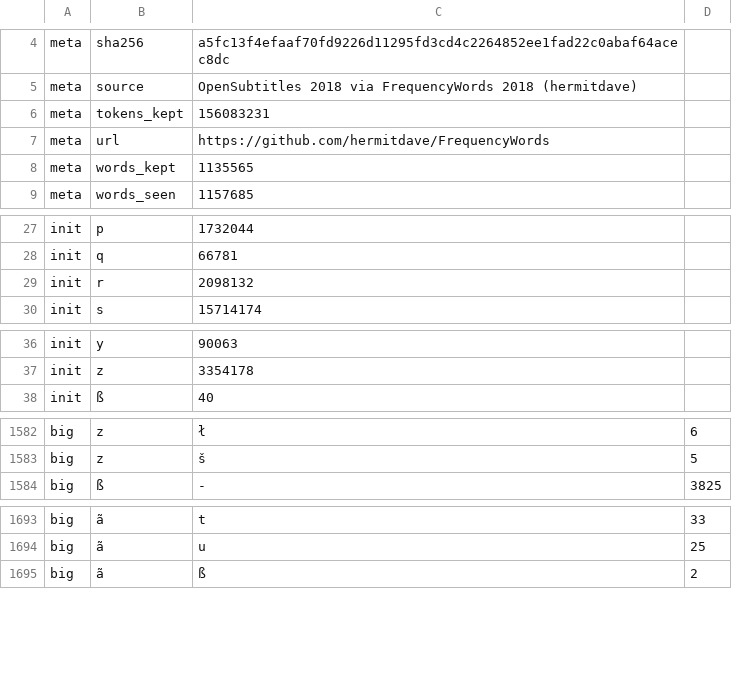
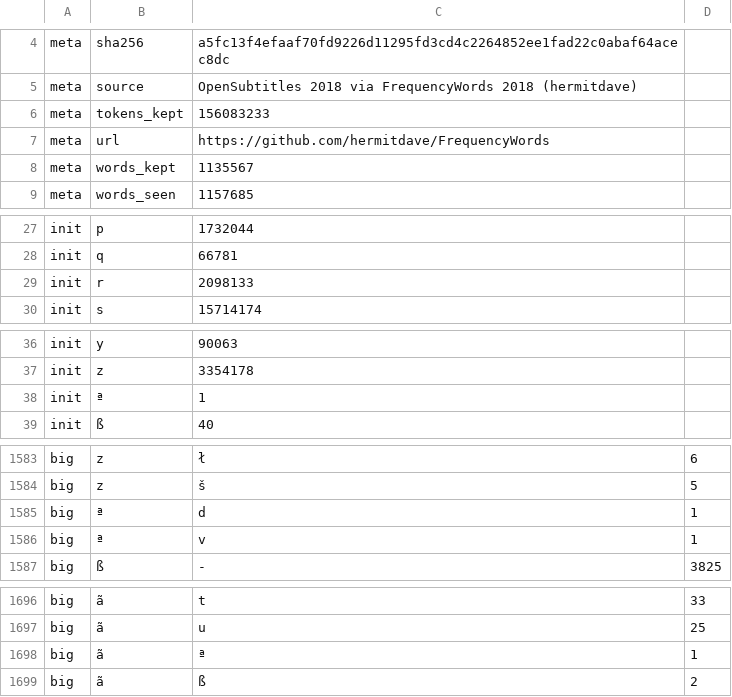
Before and after one commit to Aaryan-Kapoor/wurstfinger, a TSV file: tools/layout-lab/corpora/de_DE.tsv, drawn as a sheet; only a part is shown, gaps mark what is left out; the diff covers the shown part only.

```diff
--- a/tools/layout-lab/corpora/de_DE.tsv
+++ b/tools/layout-lab/corpora/de_DE.tsv
@@ -5,5 +5,5 @@ meta	sha256	a5fc13f4efaaf70fd9226d11295fd3cd4c2264852ee1fad22c0abaf64acec8dc
 meta	source	OpenSubtitles 2018 via FrequencyWords 2018 (hermitdave)
-meta	tokens_kept	156083231
+meta	tokens_kept	156083233
 meta	url	https://github.com/hermitdave/FrequencyWords
-meta	words_kept	1135565
+meta	words_kept	1135567
 meta	words_seen	1157685
@@ -28,3 +28,3 @@ init	p	1732044
 init	q	66781
-init	r	2098132
+init	r	2098133
 init	s	15714174
@@ -37,2 +37,3 @@ init	y	90063
 init	z	3354178
+init	ª	1
 init	ß	40
@@ -1583,2 +1584,4 @@ big	z	ł	6
 big	z	š	5
+big	ª	d	1
+big	ª	v	1
 big	ß	-	3825
@@ -1694,2 +1697,3 @@ big	ã	t	33
 big	ã	u	25
+big	ã	ª	1
 big	ã	ß	2
```
Also changed, not shown: 7 edited cells elsewhere in this file, tools/layout-lab/corpora/en_US.tsv, tools/layout-lab/corpora/es_ES.tsv, 35 other files.
